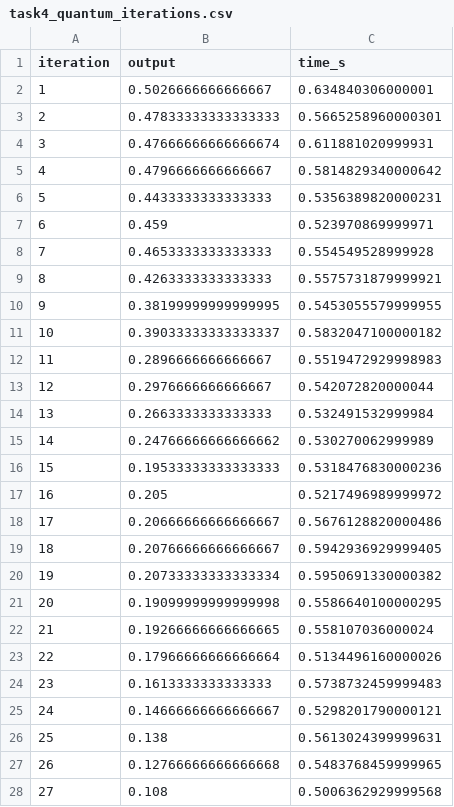
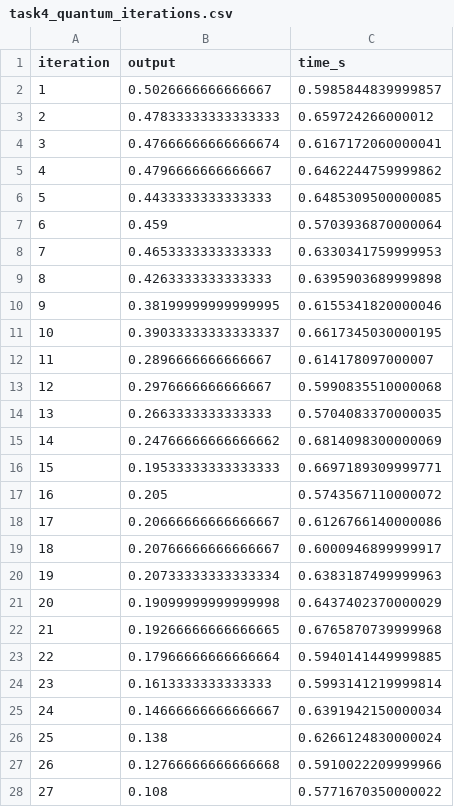
Before and after one commit to anishnz/quantumcomputing_YB_Anish, a CSV file: Assignment_2_Quantum/Task_4_Quantum_ML/results/task4_quantum_iterations.csv, drawn as a sheet; only a part is shown; the diff covers the shown part only.

```diff
--- a/Assignment_2_Quantum/Task_4_Quantum_ML/results/task4_quantum_iterations.csv
+++ b/Assignment_2_Quantum/Task_4_Quantum_ML/results/task4_quantum_iterations.csv
@@ -1,28 +1,28 @@
 iteration,output,time_s
-1,0.5026666666666667,0.634840306000001
-2,0.47833333333333333,0.5665258960000301
-3,0.47666666666666674,0.611881020999931
-4,0.4796666666666667,0.5814829340000642
-5,0.4433333333333333,0.5356389820000231
-6,0.459,0.523970869999971
-7,0.4653333333333333,0.554549528999928
-8,0.4263333333333333,0.5575731879999921
-9,0.38199999999999995,0.5453055579999955
-10,0.39033333333333337,0.5832047100000182
-11,0.2896666666666667,0.5519472929998983
-12,0.2976666666666667,0.542072820000044
-13,0.2663333333333333,0.532491532999984
-14,0.24766666666666662,0.530270062999989
-15,0.19533333333333333,0.5318476830000236
-16,0.205,0.5217496989999972
-17,0.20666666666666667,0.5676128820000486
-18,0.20766666666666667,0.5942936929999405
-19,0.20733333333333334,0.5950691330000382
-20,0.19099999999999998,0.5586640100000295
-21,0.19266666666666665,0.558107036000024
-22,0.17966666666666664,0.5134496160000026
-23,0.1613333333333333,0.5738732459999483
-24,0.14666666666666667,0.5298201790000121
-25,0.138,0.5613024399999631
-26,0.12766666666666668,0.5483768459999965
-27,0.108,0.5006362929999568
+1,0.5026666666666667,0.5985844839999857
+2,0.47833333333333333,0.659724266000012
+3,0.47666666666666674,0.6167172060000041
+4,0.4796666666666667,0.6462244759999862
+5,0.4433333333333333,0.6485309500000085
+6,0.459,0.5703936870000064
+7,0.4653333333333333,0.6330341759999953
+8,0.4263333333333333,0.6395903689999898
+9,0.38199999999999995,0.6155341820000046
+10,0.39033333333333337,0.6617345030000195
+11,0.2896666666666667,0.614178097000007
+12,0.2976666666666667,0.5990835510000068
+13,0.2663333333333333,0.5704083370000035
+14,0.24766666666666662,0.6814098300000069
+15,0.19533333333333333,0.6697189309999771
+16,0.205,0.5743567110000072
+17,0.20666666666666667,0.6126766140000086
+18,0.20766666666666667,0.6000946899999917
+19,0.20733333333333334,0.6383187499999963
+20,0.19099999999999998,0.6437402370000029
+21,0.19266666666666665,0.6765870739999968
+22,0.17966666666666664,0.5940141449999885
+23,0.1613333333333333,0.5993141219999814
+24,0.14666666666666667,0.6391942150000034
+25,0.138,0.6266124830000024
+26,0.12766666666666668,0.5910022209999966
+27,0.108,0.5771670350000022
```
Also changed, not shown: 73 edited cells elsewhere in this file, Assignment_2_Quantum/Task_4_Quantum_ML/results/task4_comparison.csv, Assignment_2_Quantum/Task_4_Quantum_ML/results/task4_localA_iterations.csv, 23 other files.
